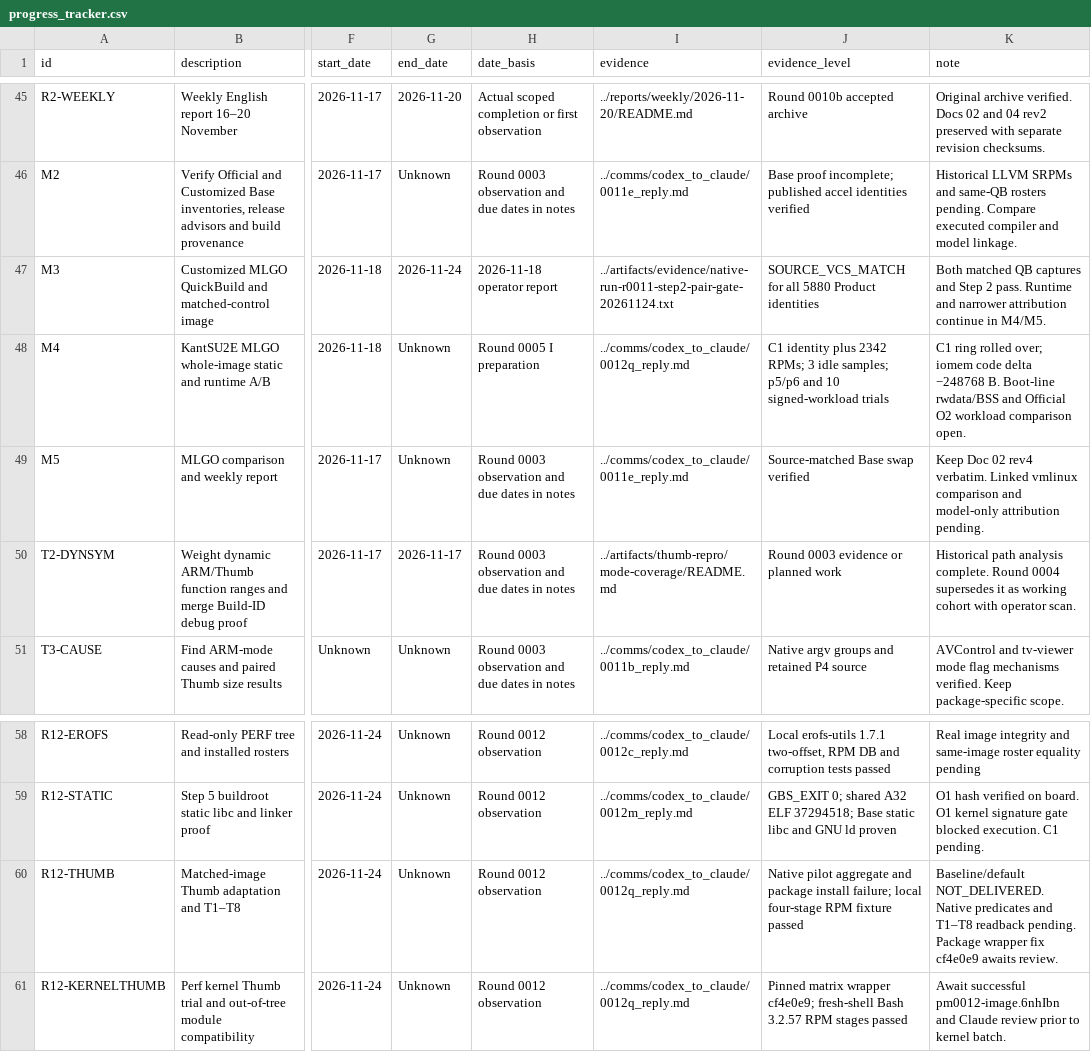
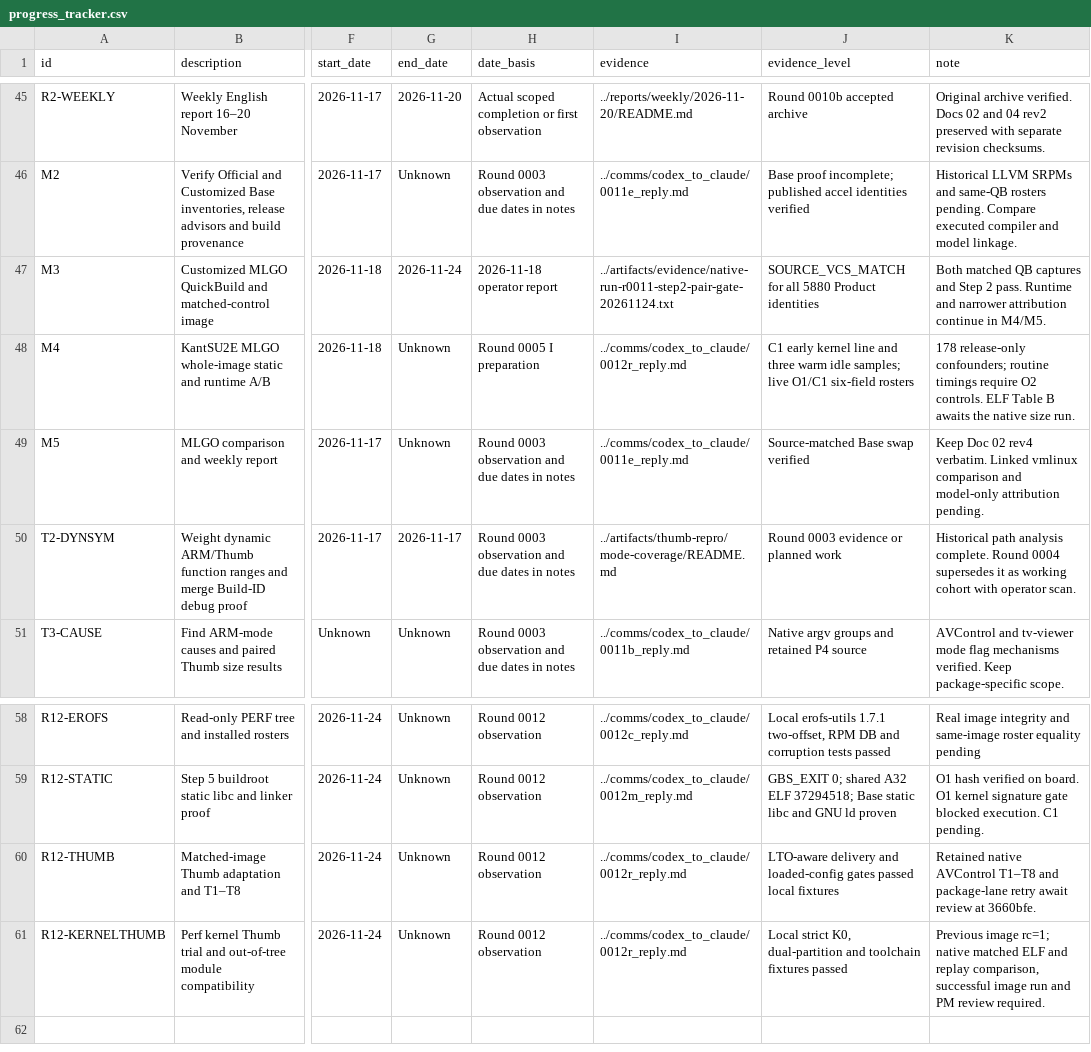
Before and after one commit to lhmax2010/analysis, a CSV file: artifacts/progress_tracker.csv, drawn as a sheet; only a part is shown, gaps mark what is left out; the diff names each change by its address in the sheet, - before the commit and + after, or states it on an @@ line.

Commit message:
Report C1 warm-boot measurements and 0012r native review gates

```diff
--- a/artifacts/progress_tracker.csv
+++ b/artifacts/progress_tracker.csv
-I48 (evidence): ../comms/codex_to_claude/0012q_reply.md
+I48 (evidence): ../comms/codex_to_claude/0012r_reply.md
-J48 (evidence_level): C1 identity plus 2342 RPMs; 3 idle samples; p5/p6 and 10 signed-workload trials
+J48 (evidence_level): C1 early kernel line and three warm idle samples; live O1/C1 six-field rosters
-K48 (note): C1 ring rolled over; iomem code delta −248768 B. Boot-line rwdata/BSS and Official O2 workload comparison open.
+K48 (note): 178 release-only confounders; routine timings require O2 controls. ELF Table B awaits the native size run.
-I60:I61 (evidence): ../comms/codex_to_claude/0012q_reply.md
+I60:I61 (evidence): ../comms/codex_to_claude/0012r_reply.md
-J60 (evidence_level): Native pilot aggregate and package install failure; local four-stage RPM fixture passed
+J60 (evidence_level): LTO-aware delivery and loaded-config gates passed local fixtures
-K60 (note): Baseline/default NOT_DELIVERED. Native predicates and T1–T8 readback pending. Package wrapper fix cf4e0e9 awaits review.
+K60 (note): Retained native AVControl T1–T8 and package-lane retry await review at 3660bfe.
-J61 (evidence_level): Pinned matrix wrapper cf4e0e9; fresh-shell Bash 3.2.57 RPM stages passed
+J61 (evidence_level): Local strict K0, dual-partition and toolchain fixtures passed
-K61 (note): Await successful pm0012-image.6nhIbn and Claude review prior to kernel batch.
+K61 (note): Previous image rc=1; native matched ELF and replay comparison, successful image run and PM review required.
```
Also changed, not shown: 3 other files.
